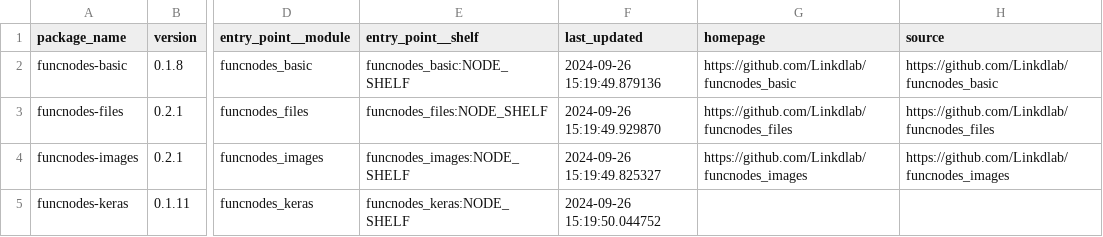
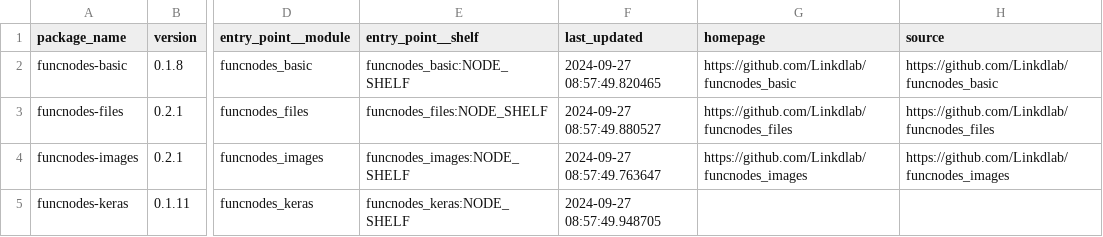
Before and after one commit to Linkdlab/funcnodes_repositories, a CSV file: funcnodes_modules.csv, drawn as a sheet; only a part is shown, gaps mark what is left out; the diff covers the shown part only; the diff names each change by its address in the sheet, - before the commit and + after, or states it on an @@ line.

```diff
--- a/funcnodes_modules.csv
+++ b/funcnodes_modules.csv
-F2 (last_updated): 2024-09-26 15:19:49.879136
+F2 (last_updated): 2024-09-27 08:57:49.820465
-F3 (last_updated): 2024-09-26 15:19:49.929870
+F3 (last_updated): 2024-09-27 08:57:49.880527
-F4 (last_updated): 2024-09-26 15:19:49.825327
+F4 (last_updated): 2024-09-27 08:57:49.763647
-F5 (last_updated): 2024-09-26 15:19:50.044752
+F5 (last_updated): 2024-09-27 08:57:49.948705
```
Also changed, not shown: 12 edited cells elsewhere in this file, 1 other file.
